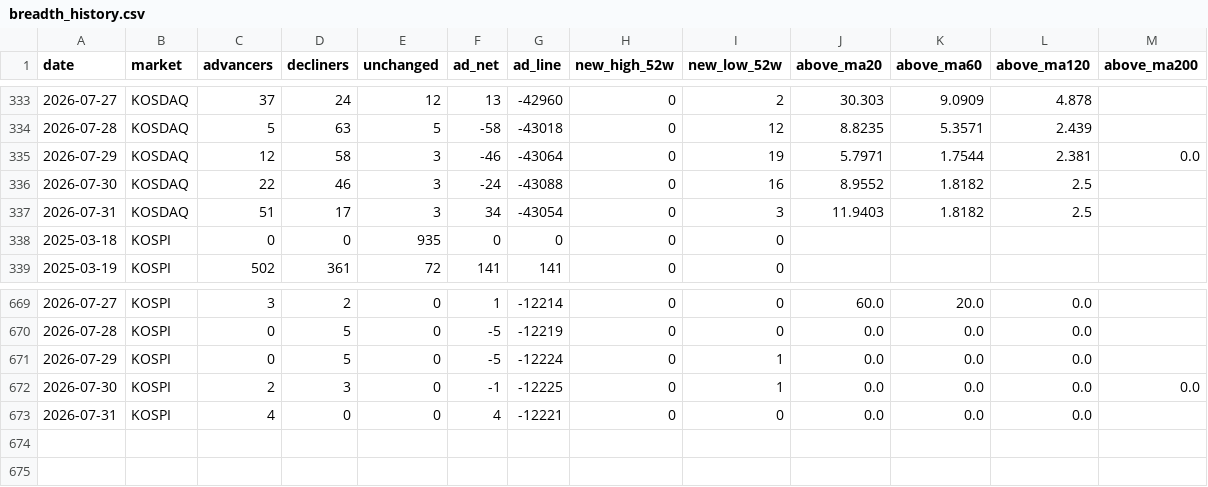
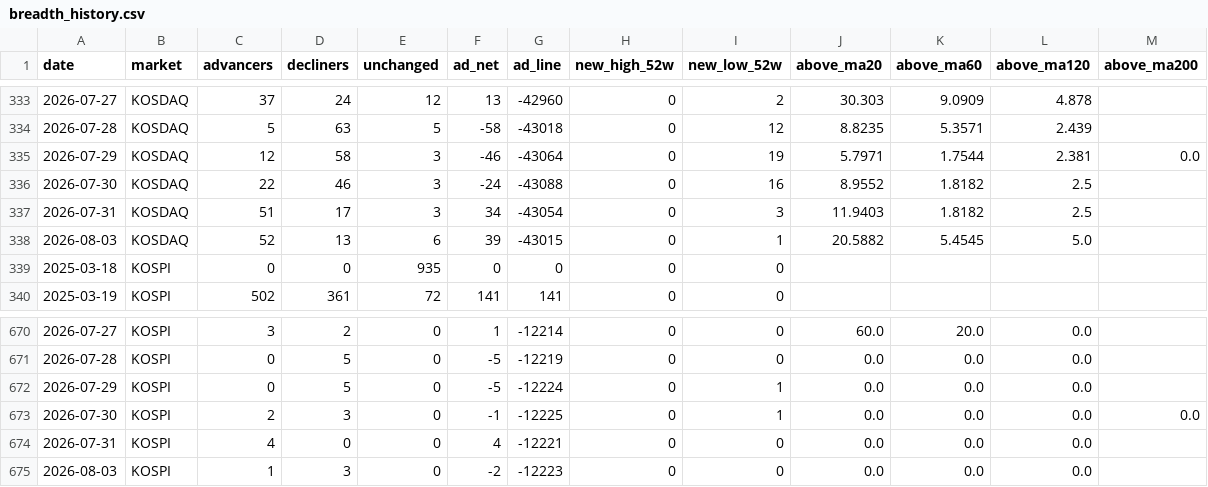
Before and after one commit to firestory119-hub/POR-Hunting, a CSV file: data/breadth_history.csv, drawn as a sheet; only a part is shown, gaps mark what is left out; the diff names each change by its address in the sheet, - before the commit and + after, or states it on an @@ line.

```diff
--- a/data/breadth_history.csv
+++ b/data/breadth_history.csv
+row 338: 2026-08-03 | KOSDAQ | 52 | 13 | 6 | 39 | -43015 | 0 | 1 | 20.5882 | 5.4545 | 5.0
+row 675: 2026-08-03 | KOSPI | 1 | 3 | 0 | -2 | -12223 | 0 | 0 | 0.0 | 0.0 | 0.0
```
